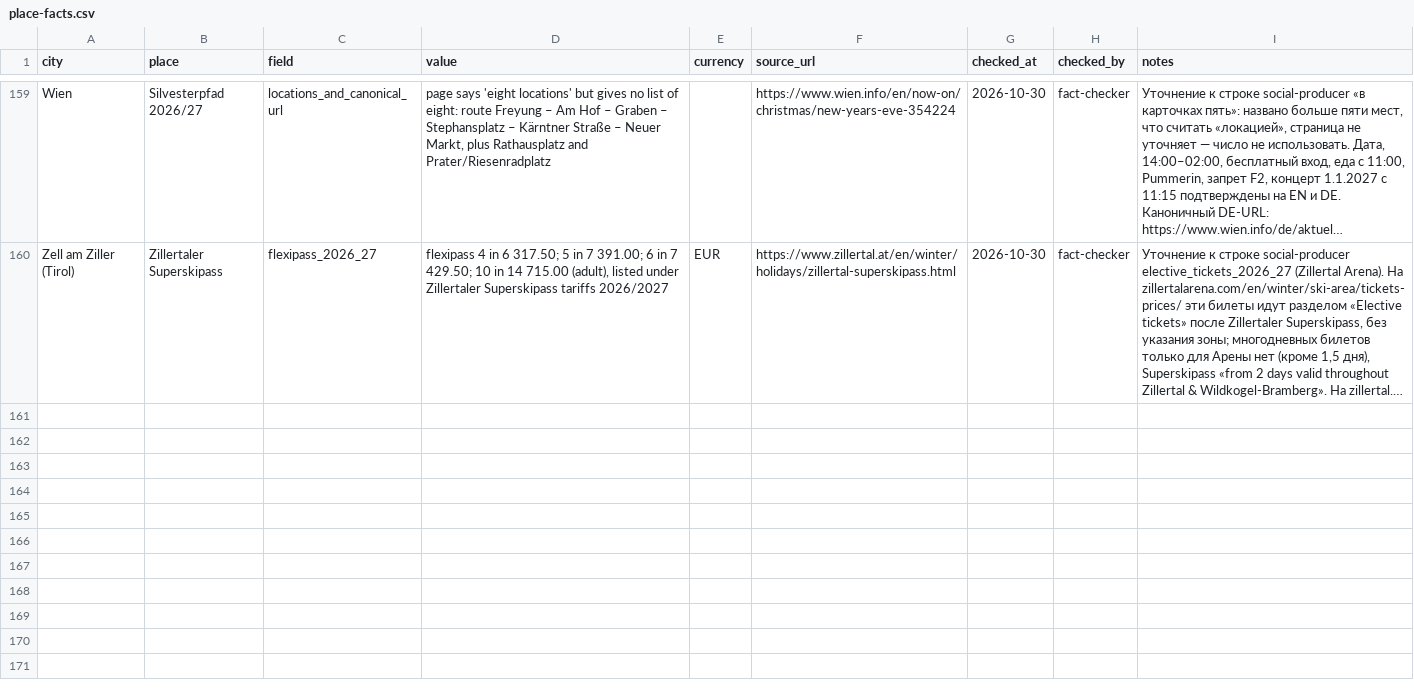
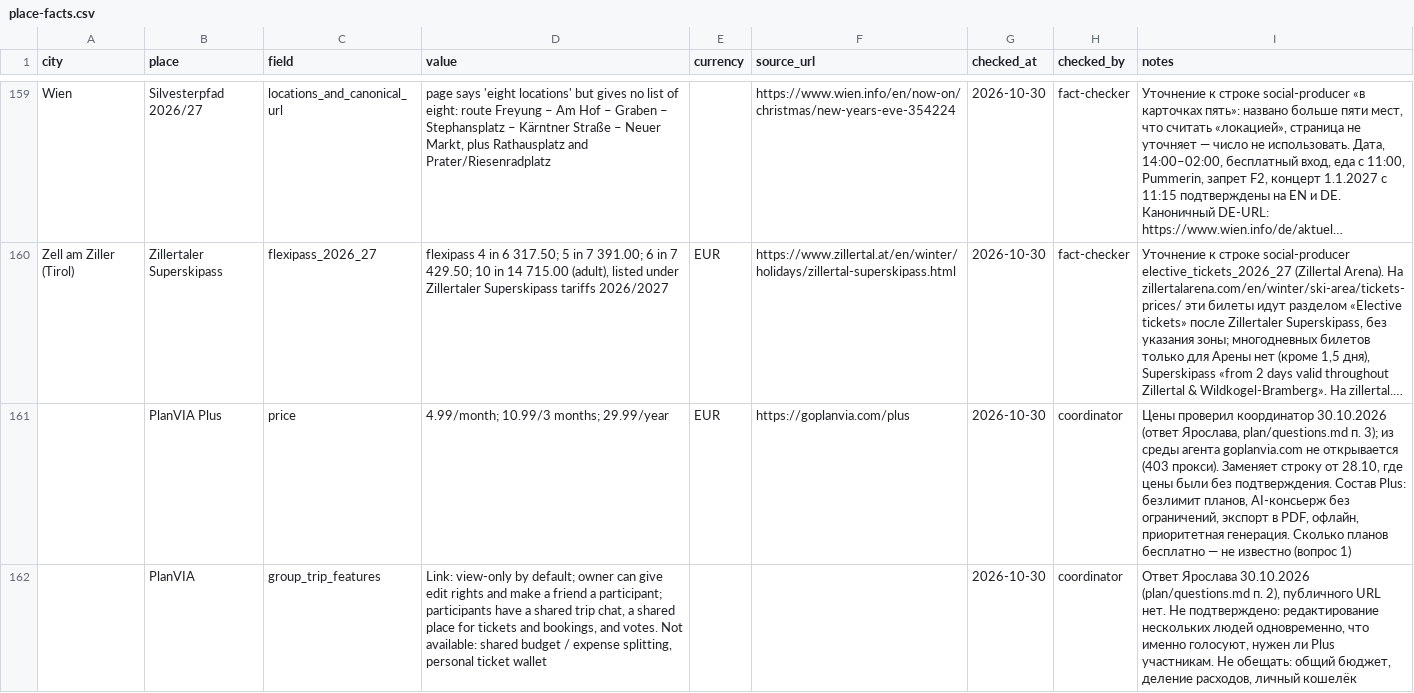
Before and after one commit to Rjyarik/marketing_goplanvia, a CSV file: data/place-facts.csv, drawn as a sheet; only a part is shown, gaps mark what is left out; long unchanged cells end in …; the diff covers the shown part only; the diff names each change by its address in the sheet, - before the commit and + after, or states it on an @@ line.

```diff
--- a/data/place-facts.csv
+++ b/data/place-facts.csv
+row 161:  | PlanVIA Plus | price | 4.99/month; 10.99/3 months; 29.99/year | EUR | https://goplanvia.com/plus | 2026-10-30 | coordinator | Цены проверил координатор 30.10.2026 (ответ Ярослава, plan/questions.md п. 3); из среды агента goplanvia.com не открывается (403 прокси). Заменяет строку от 28.10, где цены были без подтверждения. Состав Plus: безлимит планов, AI-консьерж без ограничений, экспорт в PDF, офлайн, приоритетная генерация. Сколько планов бесплатно — не известно (вопрос 1)
+row 162:  | PlanVIA | group_trip_features | Link: view-only by default; owner can give edit rights and make a friend a participant; participants have a shared trip chat, a shared place for tickets and bookings, and votes. Not available: shared budget / expense splitting, personal ticket wallet |  |  | 2026-10-30 | coordinator | Ответ Ярослава 30.10.2026 (plan/questions.md п. 2), публичного URL нет. Не подтверждено: редактирование нескольких людей одновременно, что именно голосуют, нужен ли Plus участникам. Не обещать: общий бюджет, деление расходов, личный кошелёк
```
Also changed, not shown: 2 added rows elsewhere in this file, 2 other files.
